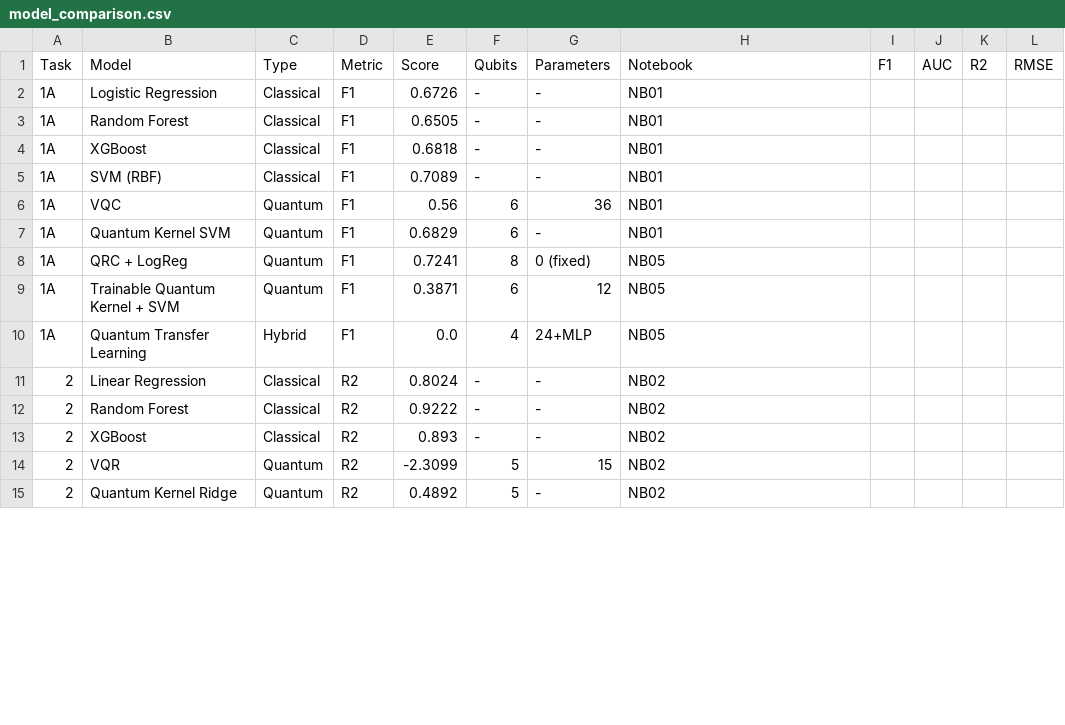
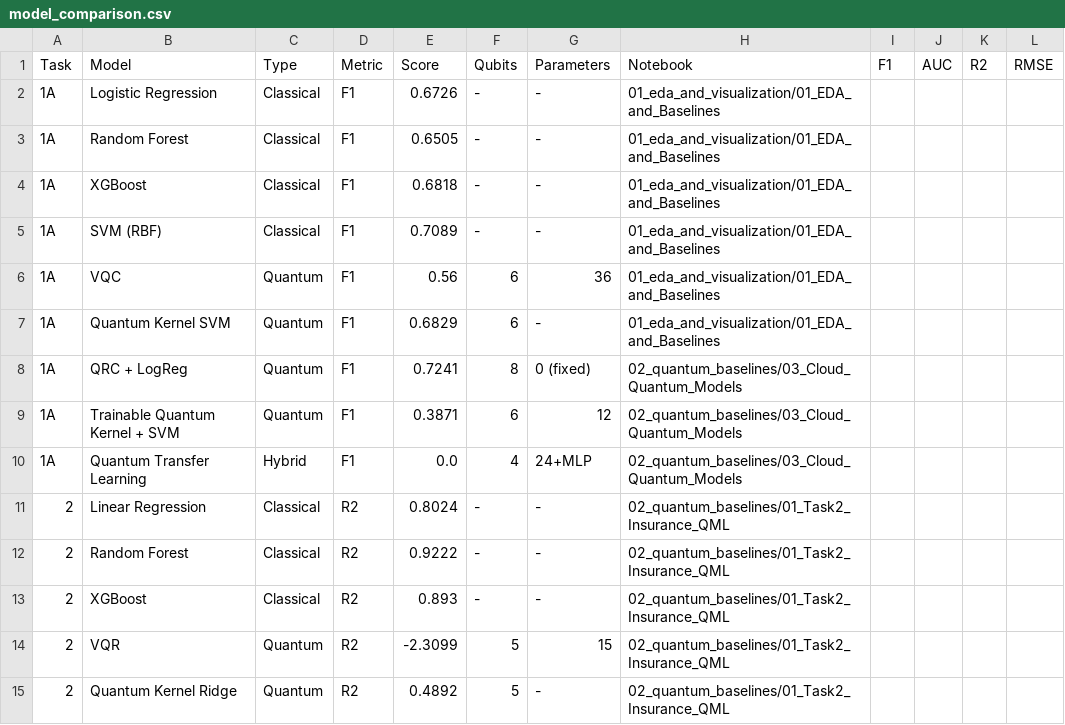
Before and after one commit to Priti0427/Quantum-Sustainability-Challenge, a CSV file: results/model_comparison.csv, drawn as a sheet; only a part is shown; the diff covers the shown part only.

Commit message:
Polish submission: team GenQ, Q-MoE integration, fix all NB refs
- SUBMISSION.md: team name to GenQ, replaced all em-dashes, replaced
  all NB references with descriptive names/paths, updated notebook
  table to reflect subfolder structure
- Predictions notebook: added Q-MoE Fire county-level fire probability
  as a feature for 2026 ZIP-code predictions (loads qmoe_results.json,
  maps regime fire rates to counties, then counties to ZIPs)
- Fixed remaining NB references in code cells (print labels, chart
  titles, comparison tables) across Advanced Architectures and QART
- Fixed JSON dict NB values in QGR, CQP, MQTF, Q-MoE notebooks
- Updated model_comparison.csv notebook column to use new folder paths
- Replaced em-dashes in model_comparison.csv

```diff
--- a/results/model_comparison.csv
+++ b/results/model_comparison.csv
@@ -1,15 +1,15 @@
 Task,Model,Type,Metric,Score,Qubits,Parameters,Notebook,F1,AUC,R2,RMSE
-1A,Logistic Regression,Classical,F1,0.6726,-,-,NB01,,,,
-1A,Random Forest,Classical,F1,0.6505,-,-,NB01,,,,
-1A,XGBoost,Classical,F1,0.6818,-,-,NB01,,,,
-1A,SVM (RBF),Classical,F1,0.7089,-,-,NB01,,,,
-1A,VQC,Quantum,F1,0.56,6,36,NB01,,,,
-1A,Quantum Kernel SVM,Quantum,F1,0.6829,6,-,NB01,,,,
-1A,QRC + LogReg,Quantum,F1,0.7241,8,0 (fixed),NB05,,,,
-1A,Trainable Quantum Kernel + SVM,Quantum,F1,0.3871,6,12,NB05,,,,
-1A,Quantum Transfer Learning,Hybrid,F1,0.0,4,24+MLP,NB05,,,,
-2,Linear Regression,Classical,R2,0.8024,-,-,NB02,,,,
-2,Random Forest,Classical,R2,0.9222,-,-,NB02,,,,
-2,XGBoost,Classical,R2,0.893,-,-,NB02,,,,
-2,VQR,Quantum,R2,-2.3099,5,15,NB02,,,,
-2,Quantum Kernel Ridge,Quantum,R2,0.4892,5,-,NB02,,,,
+1A,Logistic Regression,Classical,F1,0.6726,-,-,01_eda_and_visualization/01_EDA_and_Baselines,,,,
+1A,Random Forest,Classical,F1,0.6505,-,-,01_eda_and_visualization/01_EDA_and_Baselines,,,,
+1A,XGBoost,Classical,F1,0.6818,-,-,01_eda_and_visualization/01_EDA_and_Baselines,,,,
+1A,SVM (RBF),Classical,F1,0.7089,-,-,01_eda_and_visualization/01_EDA_and_Baselines,,,,
+1A,VQC,Quantum,F1,0.56,6,36,01_eda_and_visualization/01_EDA_and_Baselines,,,,
+1A,Quantum Kernel SVM,Quantum,F1,0.6829,6,-,01_eda_and_visualization/01_EDA_and_Baselines,,,,
+1A,QRC + LogReg,Quantum,F1,0.7241,8,0 (fixed),02_quantum_baselines/03_Cloud_Quantum_Models,,,,
+1A,Trainable Quantum Kernel + SVM,Quantum,F1,0.3871,6,12,02_quantum_baselines/03_Cloud_Quantum_Models,,,,
+1A,Quantum Transfer Learning,Hybrid,F1,0.0,4,24+MLP,02_quantum_baselines/03_Cloud_Quantum_Models,,,,
+2,Linear Regression,Classical,R2,0.8024,-,-,02_quantum_baselines/01_Task2_Insurance_QML,,,,
+2,Random Forest,Classical,R2,0.9222,-,-,02_quantum_baselines/01_Task2_Insurance_QML,,,,
+2,XGBoost,Classical,R2,0.893,-,-,02_quantum_baselines/01_Task2_Insurance_QML,,,,
+2,VQR,Quantum,R2,-2.3099,5,15,02_quantum_baselines/01_Task2_Insurance_QML,,,,
+2,Quantum Kernel Ridge,Quantum,R2,0.4892,5,-,02_quantum_baselines/01_Task2_Insurance_QML,,,,
```
Also changed, not shown: 29 edited cells elsewhere in this file, 8 other files.
